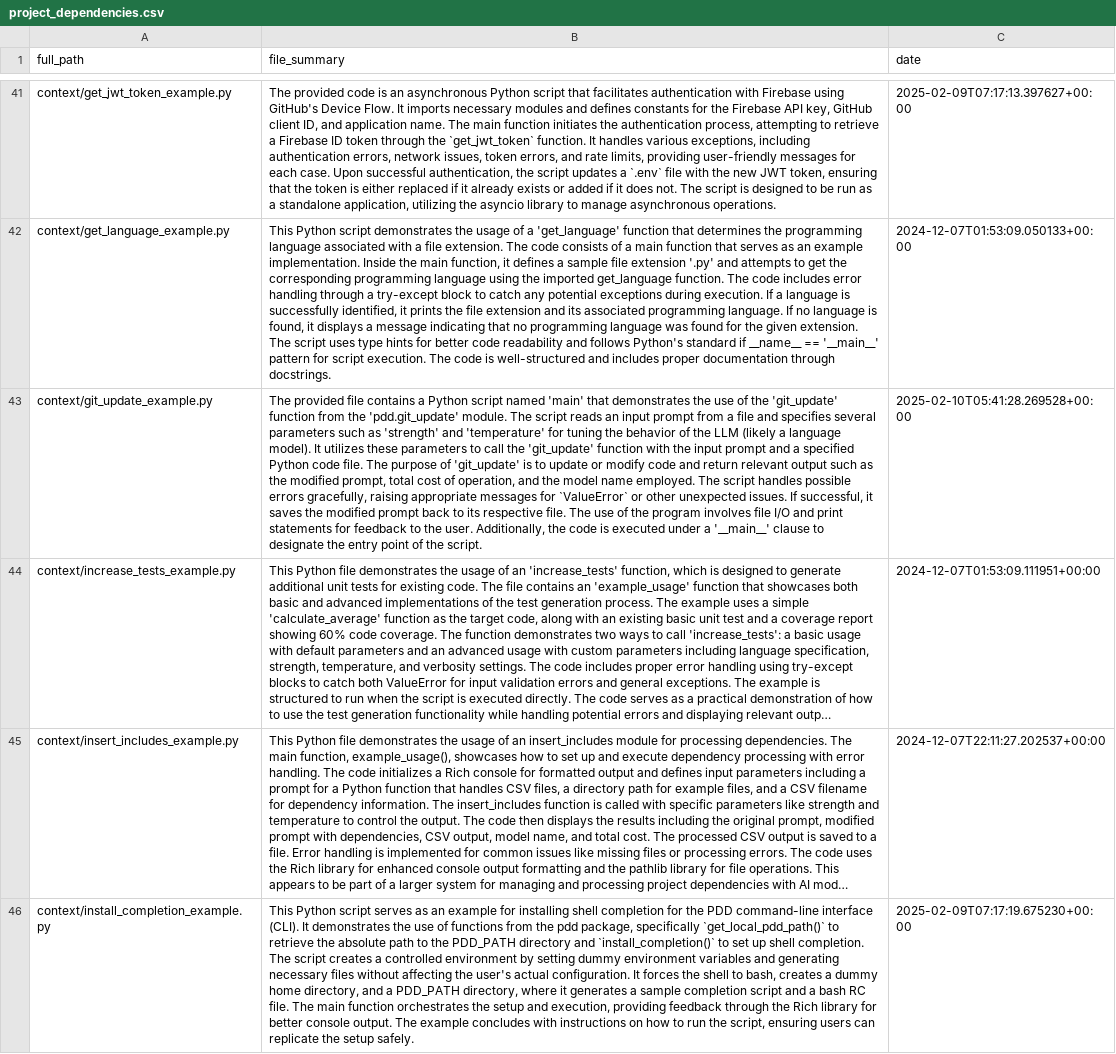
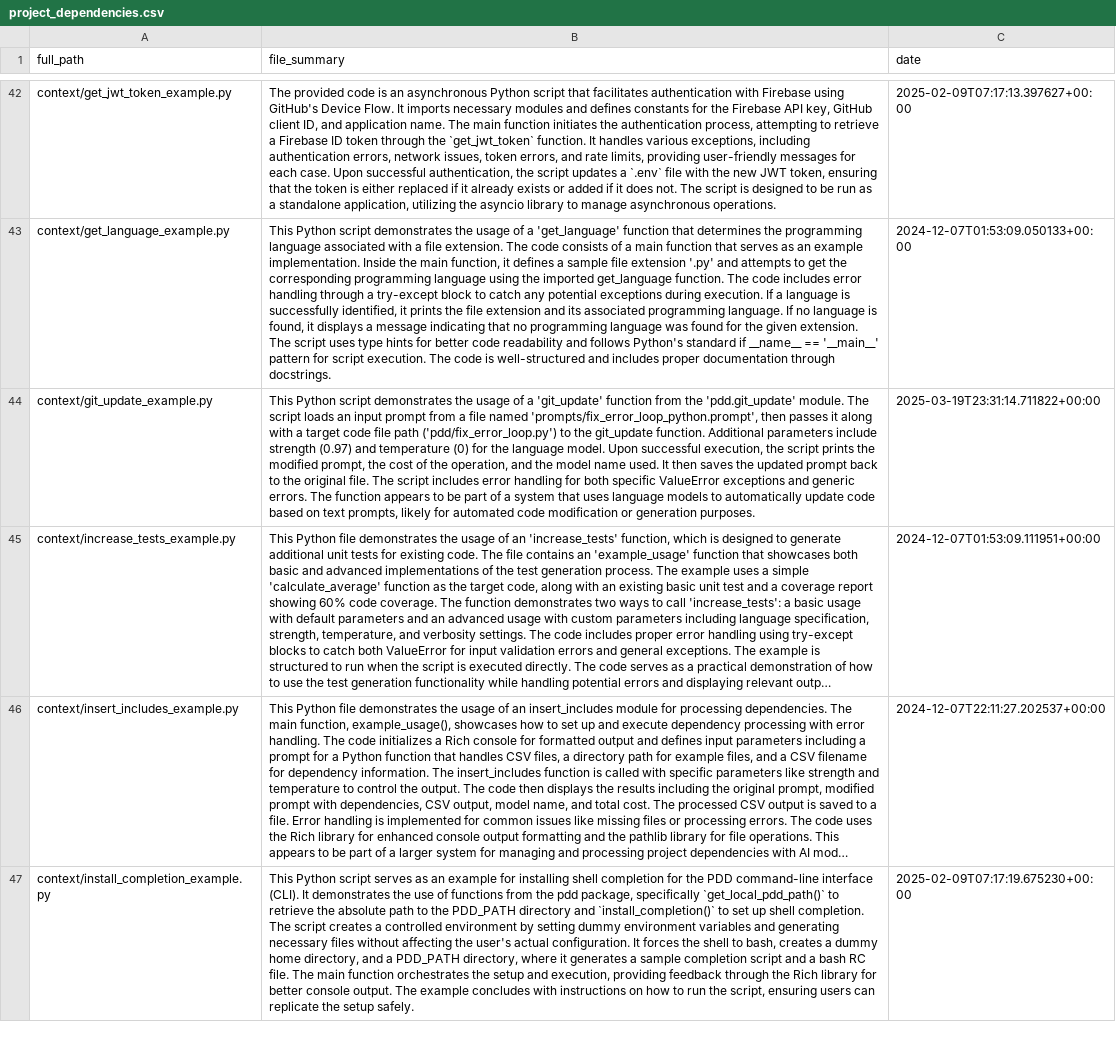
Before and after one commit to promptdriven/pdd, a CSV file: project_dependencies.csv, drawn as a sheet; only a part is shown, gaps mark what is left out; long unchanged cells end in …; addresses are those after the commit; the diff covers the shown part only; the diff names each change by its address in the sheet, - before the commit and + after, or states it on an @@ line.

```diff
--- a/project_dependencies.csv
+++ b/project_dependencies.csv
-B44 (file_summary): The provided file contains a Python script named 'main' that demonstrates the use of the 'git_update' function from the 'pdd.git_update' module. The script reads an input prompt from a file and specifies several parameters such as 'strength' and 'temperature' for tuning the behavior of the LLM (likely a language model). It utilizes these parameters to call the 'git_update' function with the input prompt and a specified Python code file. The purpose of 'git_update' is to update or modify code and return relevant output such as the modified prompt, total cost of operation, and the model name employed. The script handles possible errors gracefully, raising appropriate messages for `ValueError` or other unexpected issues. If successful, it saves the modified prompt back to its respective file. The use of the program involves file I/O and print statements for feedback to the user. Additionally, the code is executed under a '__main__' clause to designate the entry point of the script.
+B44 (file_summary): This Python script demonstrates the usage of a 'git_update' function from the 'pdd.git_update' module. The script loads an input prompt from a file named 'prompts/fix_error_loop_python.prompt', then passes it along with a target code file path ('pdd/fix_error_loop.py') to the git_update function. Additional parameters include strength (0.97) and temperature (0) for the language model. Upon successful execution, the script prints the modified prompt, the cost of the operation, and the model name used. It then saves the updated prompt back to the original file. The script includes error handling for both specific ValueError exceptions and generic errors. The function appears to be part of a system that uses language models to automatically update code based on text prompts, likely for automated code modification or generation purposes.
-C44 (date): 2025-02-10T05:41:28.269528+00:00
+C44 (date): 2025-03-19T23:31:14.711822+00:00
```
Also changed, not shown: 3 added rows and 22 edited cells elsewhere in this file, 2 other files.
